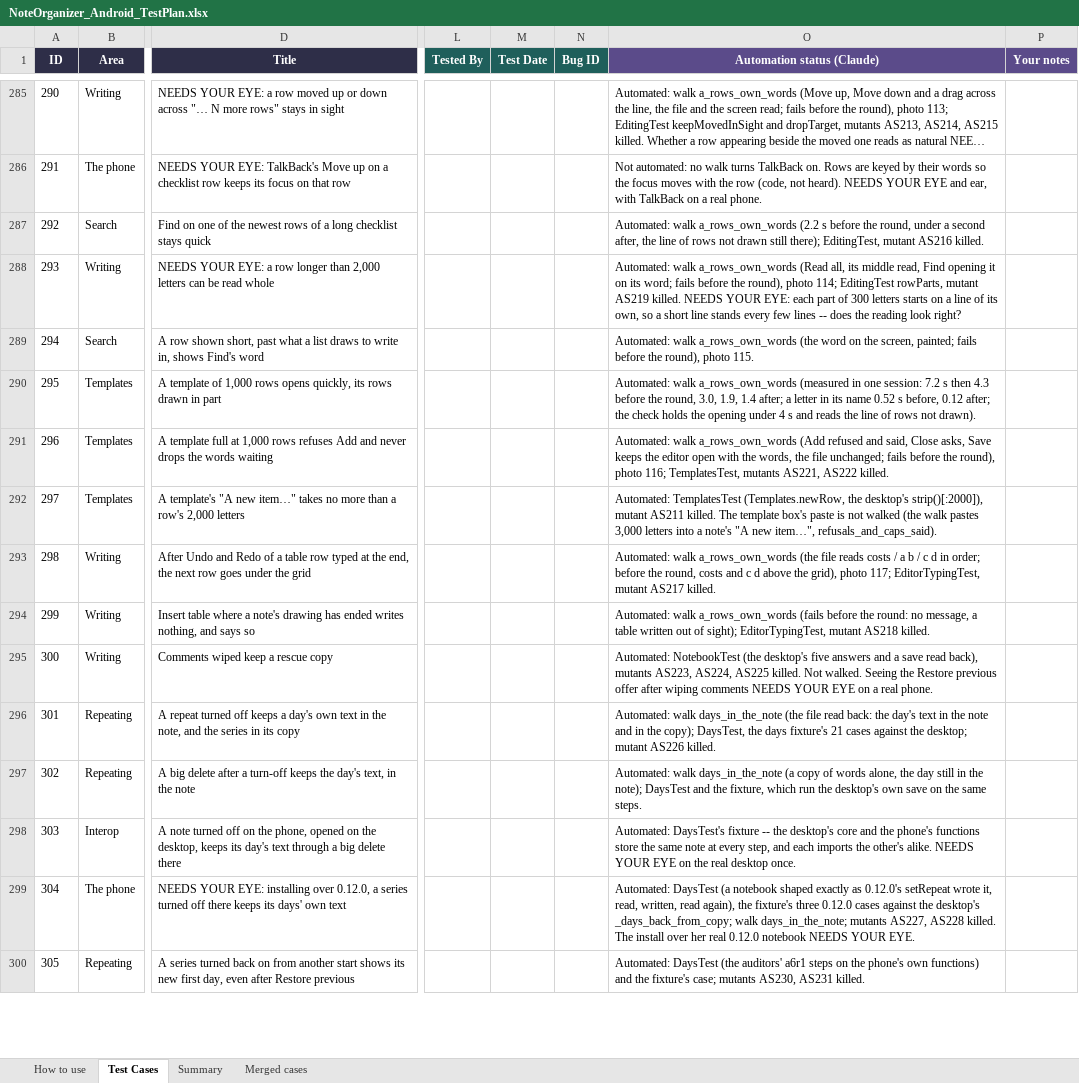
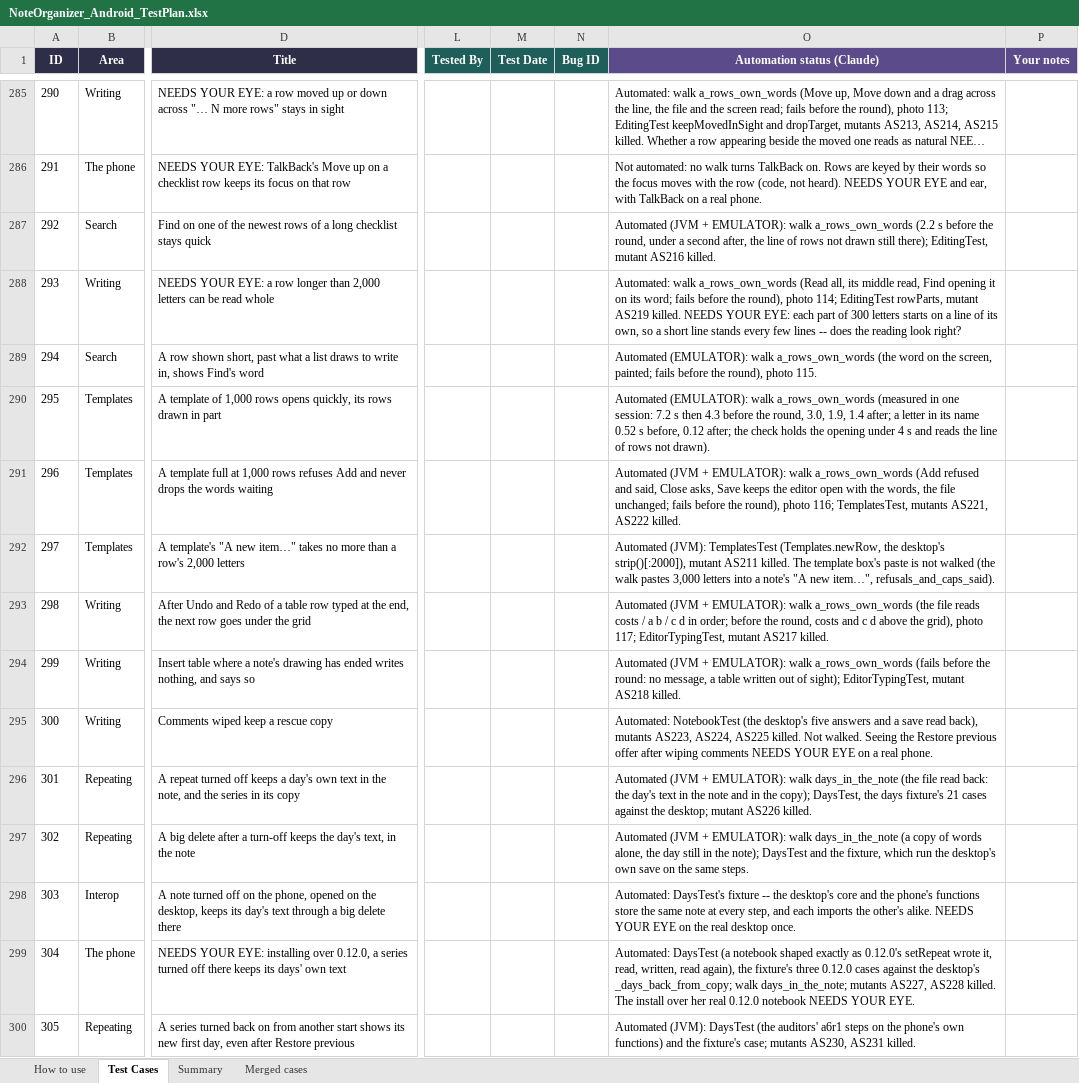
Before and after one commit to AlexandraMoldovan95/noteOrganizerForAndroid, an Excel workbook: qa/NoteOrganizer_Android_TestPlan.xlsx, sheet Test Cases, drawn as a sheet; only a part is shown, gaps mark what is left out; long unchanged cells end in …; values as stored, in another font and other column widths than the file's, no borders; the diff covers the shown part only; the diff names each change by its address in the sheet, - before the commit and + after, or states it on an @@ line.

```diff
--- a/qa/NoteOrganizer_Android_TestPlan.xlsx (sheet Test Cases)
+++ b/qa/NoteOrganizer_Android_TestPlan.xlsx (sheet Test Cases)
-O287 (Automation status (Claude)): Automated: walk a_rows_own_words…
+O287 (Automation status (Claude)): Automated (JVM + EMULATOR): walk a_rows_own_words…
-O289 (Automation status (Claude)): Automated: walk a_rows_own_words…
+O289 (Automation status (Claude)): Automated (EMULATOR): walk a_rows_own_words…
-O290 (Automation status (Claude)): Automated: walk a_rows_own_words…
+O290 (Automation status (Claude)): Automated (EMULATOR): walk a_rows_own_words…
-O291 (Automation status (Claude)): Automated: walk a_rows_own_words…
+O291 (Automation status (Claude)): Automated (JVM + EMULATOR): walk a_rows_own_words…
-O292 (Automation status (Claude)): Automated: TemplatesTest (Templates.newRow,…
+O292 (Automation status (Claude)): Automated (JVM): TemplatesTest (Templates.newRow,…
-O293 (Automation status (Claude)): Automated: walk a_rows_own_words…
+O293 (Automation status (Claude)): Automated (JVM + EMULATOR): walk a_rows_own_words…
-O294 (Automation status (Claude)): Automated: walk a_rows_own_words…
+O294 (Automation status (Claude)): Automated (JVM + EMULATOR): walk a_rows_own_words…
-O296 (Automation status (Claude)): Automated: walk days_in_the_note…
+O296 (Automation status (Claude)): Automated (JVM + EMULATOR): walk days_in_the_note…
-O297 (Automation status (Claude)): Automated: walk days_in_the_note…
+O297 (Automation status (Claude)): Automated (JVM + EMULATOR): walk days_in_the_note…
-O300 (Automation status (Claude)): Automated: DaysTest (the…
+O300 (Automation status (Claude)): Automated (JVM): DaysTest (the…
```
Also changed, not shown: 3 added rows and 145 edited cells elsewhere in this sheet, 8 other files.
